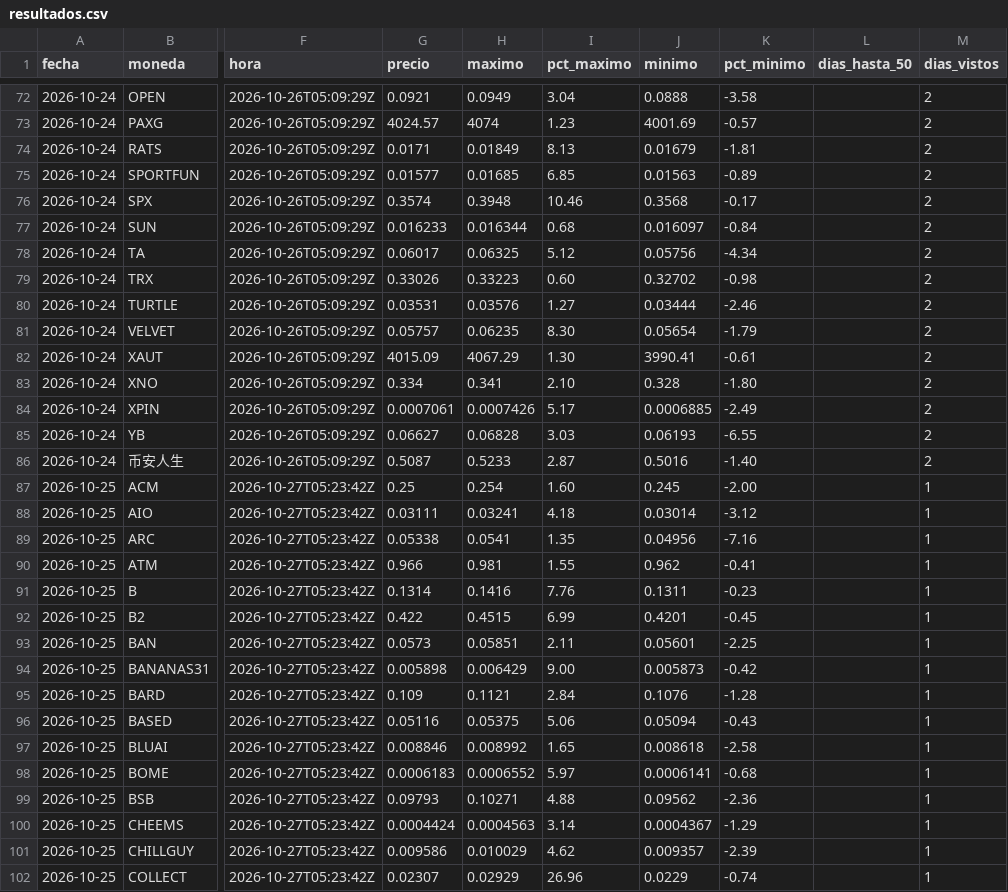
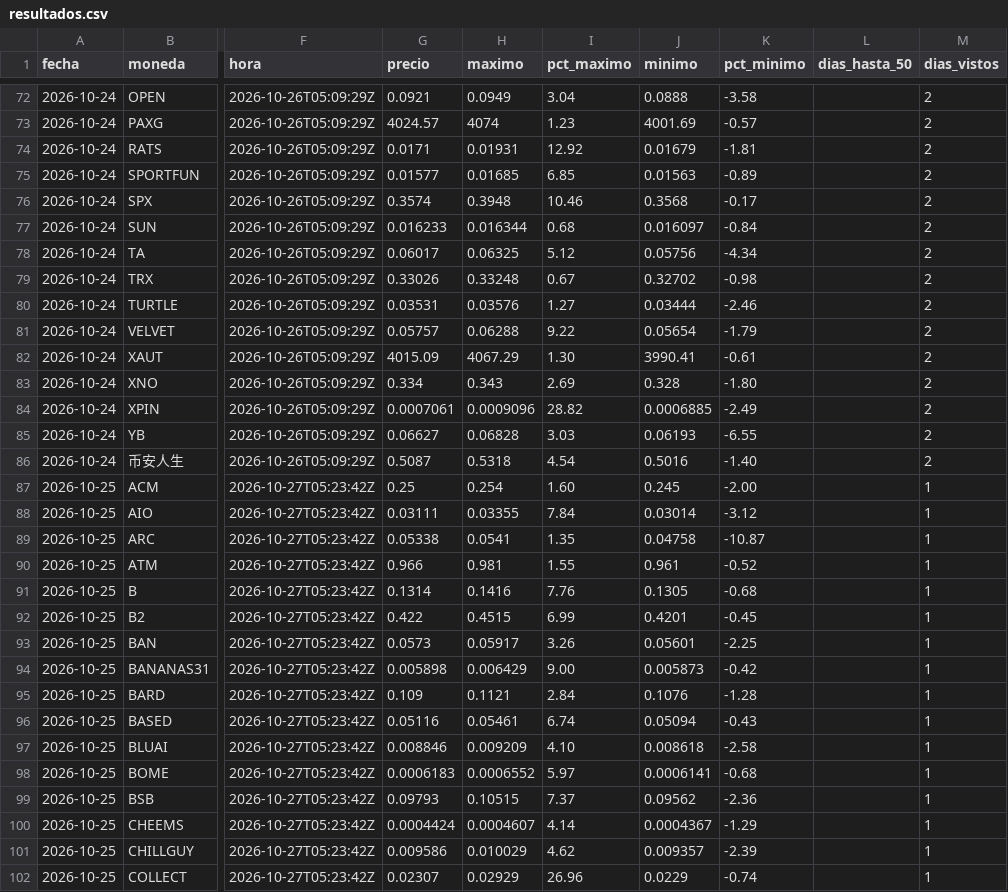
Before and after one commit to LuisP11127/Red-Neuronal-Momentos, a CSV file: predicciones/resultados.csv, drawn as a sheet; only a part is shown, gaps mark what is left out; the diff covers the shown part only; the diff names each change by its address in the sheet, - before the commit and + after, or states it on an @@ line.

```diff
--- a/predicciones/resultados.csv
+++ b/predicciones/resultados.csv
-H74 (maximo): 0.01849
+H74 (maximo): 0.01931
-I74 (pct_maximo): 8.13
+I74 (pct_maximo): 12.92
-H79 (maximo): 0.33223
+H79 (maximo): 0.33248
-I79 (pct_maximo): 0.60
+I79 (pct_maximo): 0.67
-H81 (maximo): 0.06235
+H81 (maximo): 0.06288
-I81 (pct_maximo): 8.30
+I81 (pct_maximo): 9.22
-H83 (maximo): 0.341
+H83 (maximo): 0.343
-I83 (pct_maximo): 2.10
+I83 (pct_maximo): 2.69
-H84 (maximo): 0.0007426
+H84 (maximo): 0.0009096
-I84 (pct_maximo): 5.17
+I84 (pct_maximo): 28.82
-H86 (maximo): 0.5233
+H86 (maximo): 0.5318
-I86 (pct_maximo): 2.87
+I86 (pct_maximo): 4.54
-H88 (maximo): 0.03241
+H88 (maximo): 0.03355
-I88 (pct_maximo): 4.18
+I88 (pct_maximo): 7.84
-J89 (minimo): 0.04956
+J89 (minimo): 0.04758
-K89 (pct_minimo): -7.16
+K89 (pct_minimo): -10.87
-J90 (minimo): 0.962
+J90 (minimo): 0.961
-K90 (pct_minimo): -0.41
+K90 (pct_minimo): -0.52
-J91 (minimo): 0.1311
+J91 (minimo): 0.1305
-K91 (pct_minimo): -0.23
+K91 (pct_minimo): -0.68
-H93 (maximo): 0.05851
+H93 (maximo): 0.05917
-I93 (pct_maximo): 2.11
+I93 (pct_maximo): 3.26
-H96 (maximo): 0.05375
+H96 (maximo): 0.05461
-I96 (pct_maximo): 5.06
+I96 (pct_maximo): 6.74
-H97 (maximo): 0.008992
+H97 (maximo): 0.009209
-I97 (pct_maximo): 1.65
+I97 (pct_maximo): 4.10
-H99 (maximo): 0.10271
+H99 (maximo): 0.10515
-I99 (pct_maximo): 4.88
+I99 (pct_maximo): 7.37
-H100 (maximo): 0.0004563
+H100 (maximo): 0.0004607
-I100 (pct_maximo): 3.14
+I100 (pct_maximo): 4.14
```
Also changed, not shown: 90 edited cells elsewhere in this file, 5 other files.
